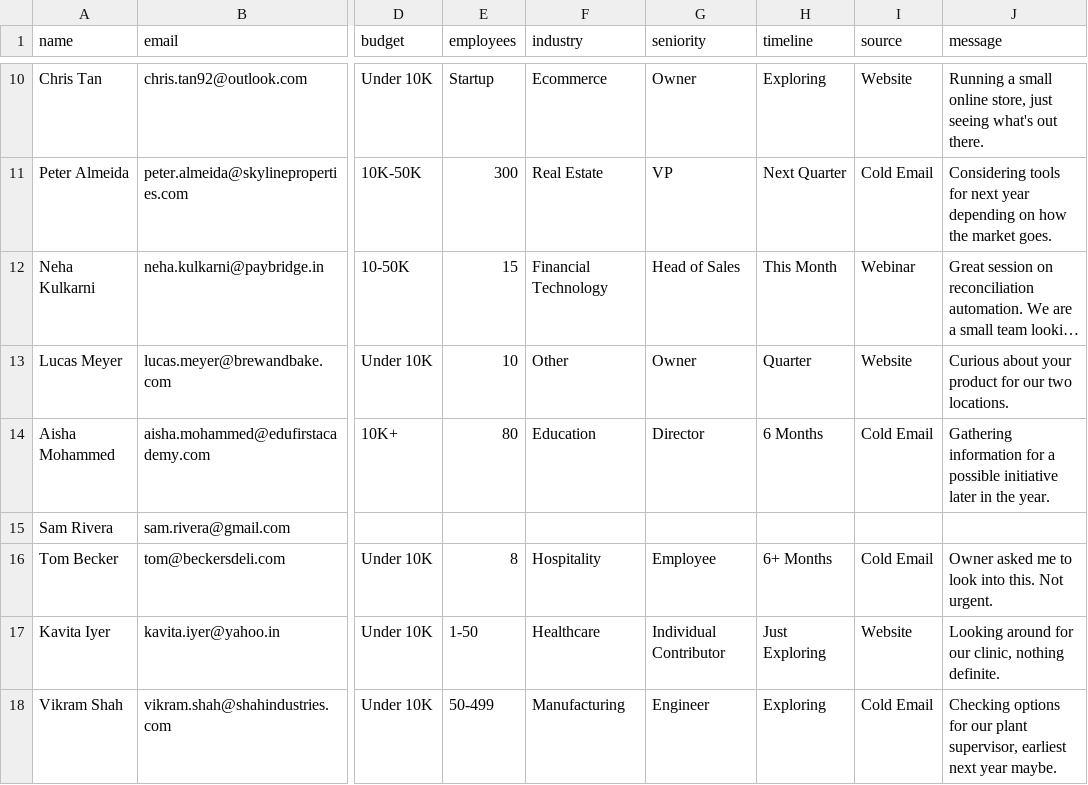
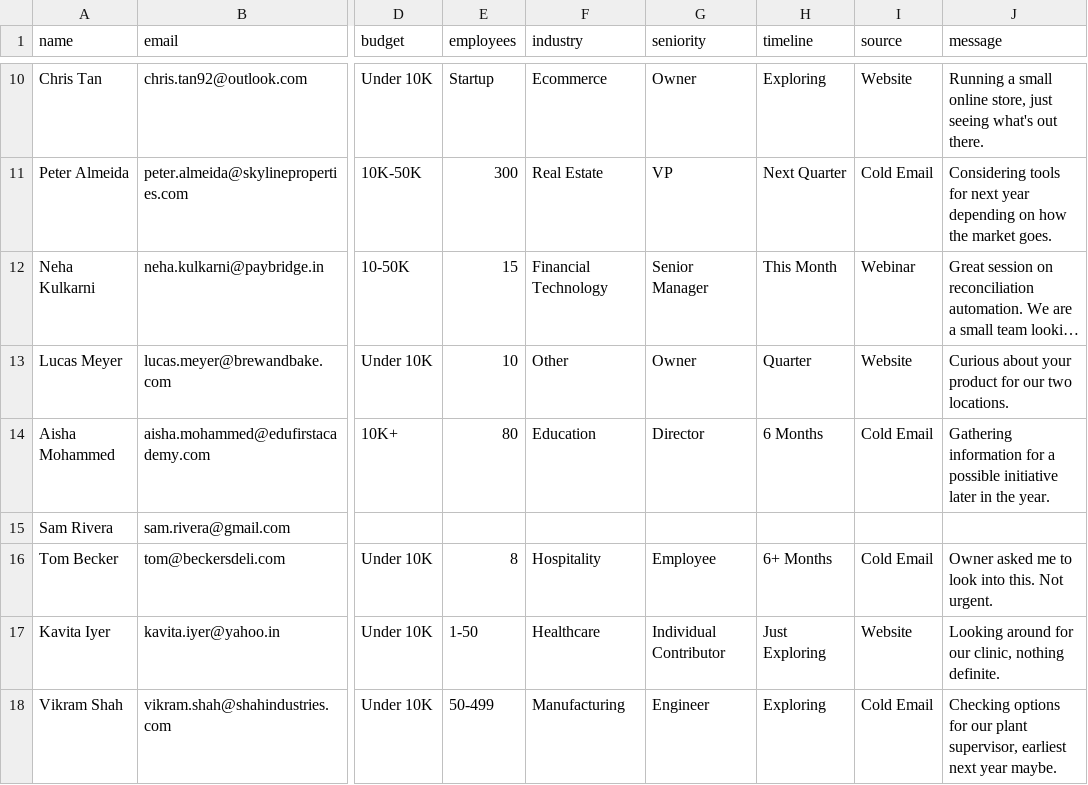
Before and after one commit to prtechlabsadmin/Digital-Workflow-Builder-, a CSV file: data/sample_leads.csv, drawn as a sheet; only a part is shown, gaps mark what is left out; long unchanged cells end in …; the diff names each change by its address in the sheet, - before the commit and + after, or states it on an @@ line.

Commit message:
Update sample_leads.csv

```diff
--- a/data/sample_leads.csv
+++ b/data/sample_leads.csv
-G12 (seniority): Head of Sales
+G12 (seniority): Senior Manager
```
